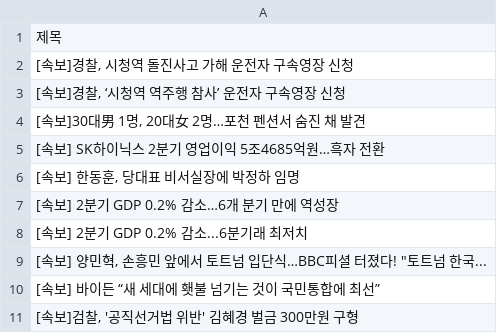
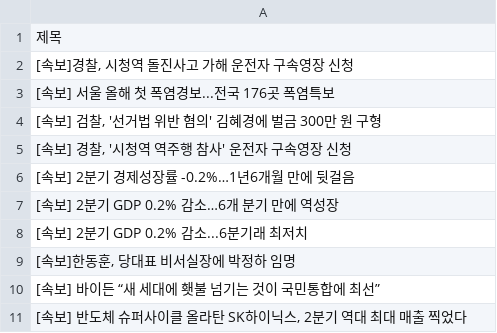
Before and after one commit to Jun02da/git_action_exam, a CSV file: data.csv, drawn as a sheet.

Commit message:
exam commit

```diff
--- a/data.csv
+++ b/data.csv
@@ -2,10 +2,10 @@
 "[속보]경찰, 시청역 돌진사고 가해 운전자 구속영장 신청"
-"[속보]경찰, ‘시청역 역주행 참사’ 운전자 구속영장 신청"
-"[속보]30대男 1명, 20대女 2명…포천 펜션서 숨진 채 발견"
-[속보] SK하이닉스 2분기 영업이익 5조4685억원…흑자 전환
-"[속보] 한동훈, 당대표 비서실장에 박정하 임명"
+[속보] 서울 올해 첫 폭염경보...전국 176곳 폭염특보
+"[속보] 검찰, '선거법 위반 혐의' 김혜경에 벌금 300만 원 구형"
+"[속보] 경찰, '시청역 역주행 참사' 운전자 구속영장 신청"
+[속보] 2분기 경제성장률 -0.2%…1년6개월 만에 뒷걸음
 [속보] 2분기 GDP 0.2% 감소…6개 분기 만에 역성장
 [속보] 2분기 GDP 0.2% 감소...6분기래 최저치
-"[속보] 양민혁, 손흥민 앞에서 토트넘 입단식…BBC피셜 터졌다! ""토트넘 한국..."
+"[속보]한동훈, 당대표 비서실장에 박정하 임명"
 [속보] 바이든 “새 세대에 횃불 넘기는 것이 국민통합에 최선”
-"[속보]검찰, '공직선거법 위반' 김혜경 벌금 300만원 구형"
+"[속보] 반도체 슈퍼사이클 올라탄 SK하이닉스, 2분기 역대 최대 매출 찍었다"
```
